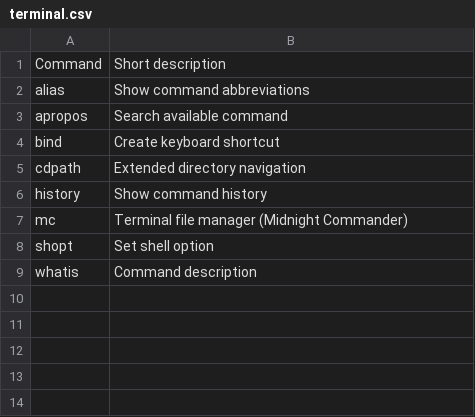
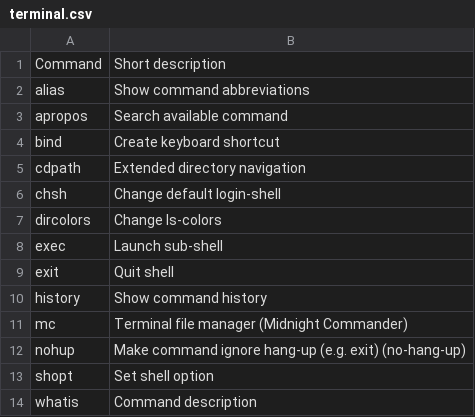
Before and after one commit to arnewohletz/AllMyNotes, a CSV file: source/reference/linux/_file/commands/terminal.csv, drawn as a sheet.

```diff
--- a/source/reference/linux/_file/commands/terminal.csv
+++ b/source/reference/linux/_file/commands/terminal.csv
@@ -5,4 +5,9 @@ bind,Create keyboard shortcut
 cdpath,Extended directory navigation
+chsh,Change default login-shell
+dircolors,Change ls-colors
+exec,Launch sub-shell
+exit,Quit shell
 history,Show command history
 mc,Terminal file manager (Midnight Commander)
+nohup,Make command ignore hang-up (e.g. exit) (no-hang-up)
 shopt,Set shell option
```
Also changed, not shown: source/reference/linux/_file/commands/file.csv, source/reference/linux/_file/commands/hardware.csv, 9 other files.
